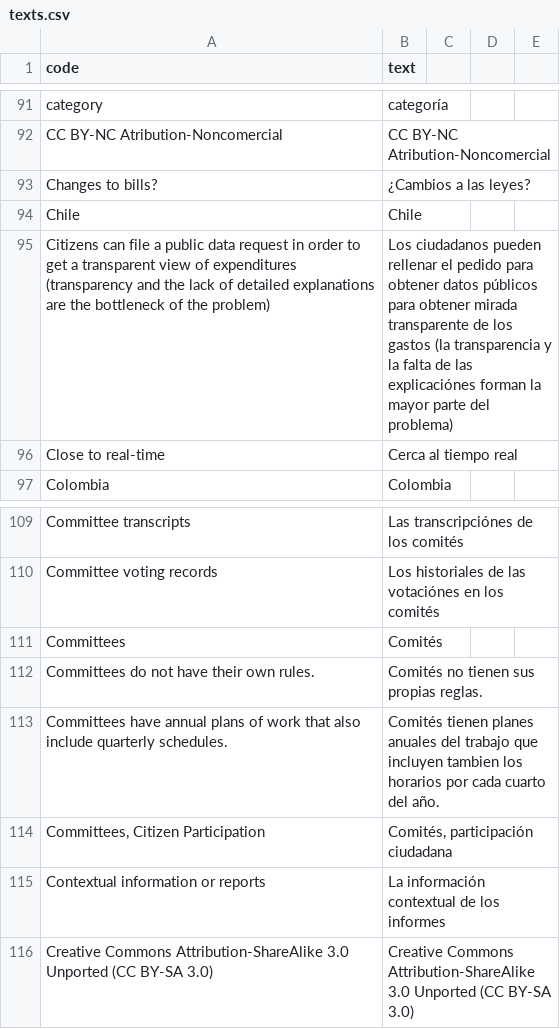
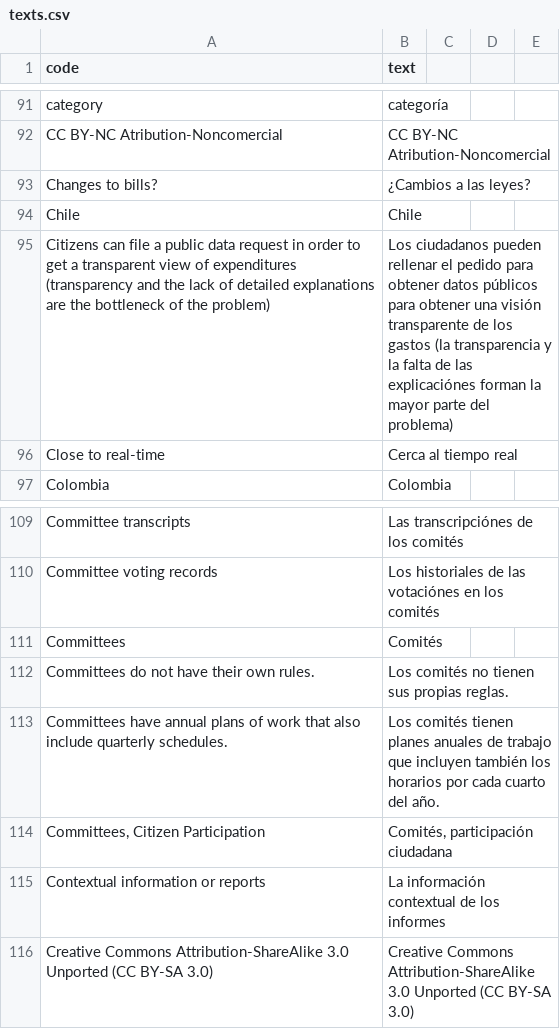
Before and after one commit to KohoVolit/legislative-openness-data-explorer-texts, a CSV file: es/data/texts.csv, drawn as a sheet; only a part is shown, gaps mark what is left out; the diff covers the shown part only.

Commit message:
Update texts.csv
174, 719, 720 NO ESTOY SEGURA
una visión transparente
transparent view
acceder

```diff
--- a/es/data/texts.csv
+++ b/es/data/texts.csv
@@ -94,3 +94,3 @@ Changes to bills?,¿Cambios a las leyes?
 Chile,Chile
-Citizens can file a public data request in order to get a transparent view of expenditures (transparency and the lack of detailed explanations are the bottleneck of the problem),Los ciudadanos pueden rellenar el pedido para obtener datos públicos para obtener mirada transparente de los gastos (la transparencia y la falta de las explicaciónes forman la mayor parte del problema)
+Citizens can file a public data request in order to get a transparent view of expenditures (transparency and the lack of detailed explanations are the bottleneck of the problem),Los ciudadanos pueden rellenar el pedido para obtener datos públicos para obtener una visión transparente de los gastos (la transparencia y la falta de las explicaciónes forman la mayor parte del problema)
 Close to real-time,Cerca al tiempo real
@@ -111,4 +111,4 @@ Committee voting records,Los historiales de las votaciónes en los comités
 Committees,Comités
-Committees do not have their own rules.,Comités no tienen sus propias reglas.
-Committees have annual plans of work that also include quarterly schedules.,Comités tienen planes anuales del trabajo que incluyen tambien los horarios por cada cuarto del año.
+Committees do not have their own rules.,Los comités no tienen sus propias reglas.
+Committees have annual plans of work that also include quarterly schedules.,Los comités tienen planes anuales de trabajo que incluyen también los horarios por cada cuarto del año.
 "Committees, Citizen Participation","Comités, participación ciudadana"
```
Also changed, not shown: 27 edited cells elsewhere in this file.
